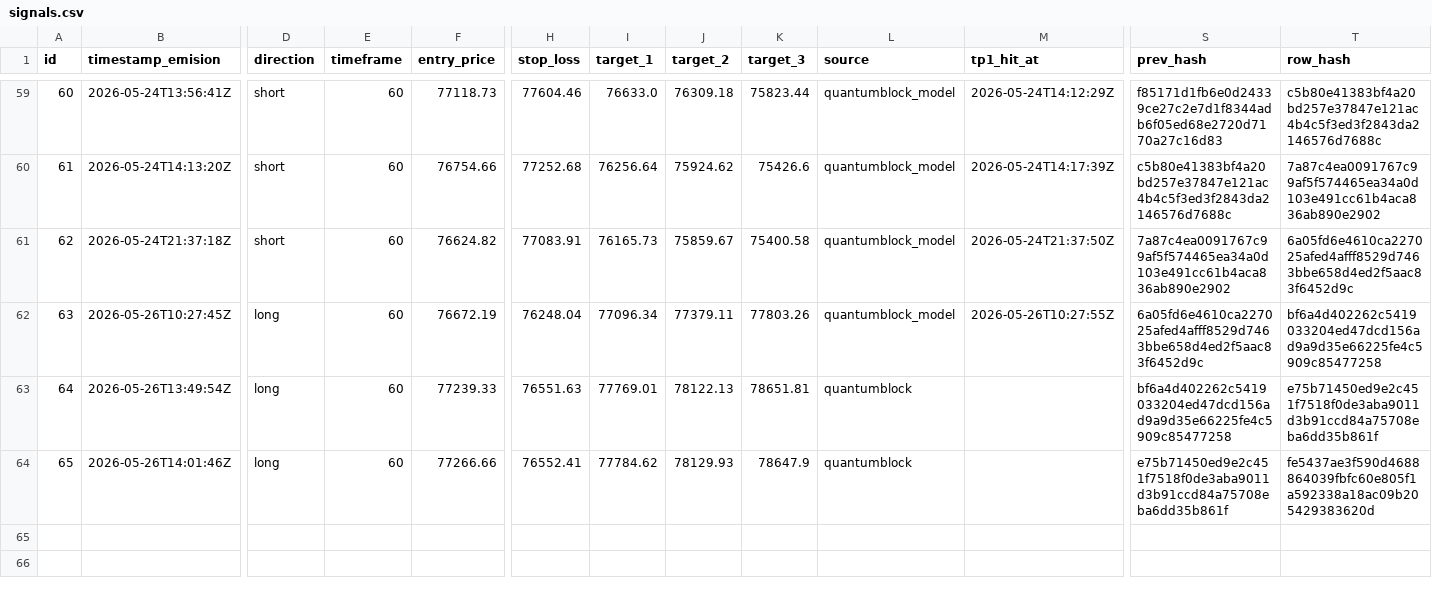
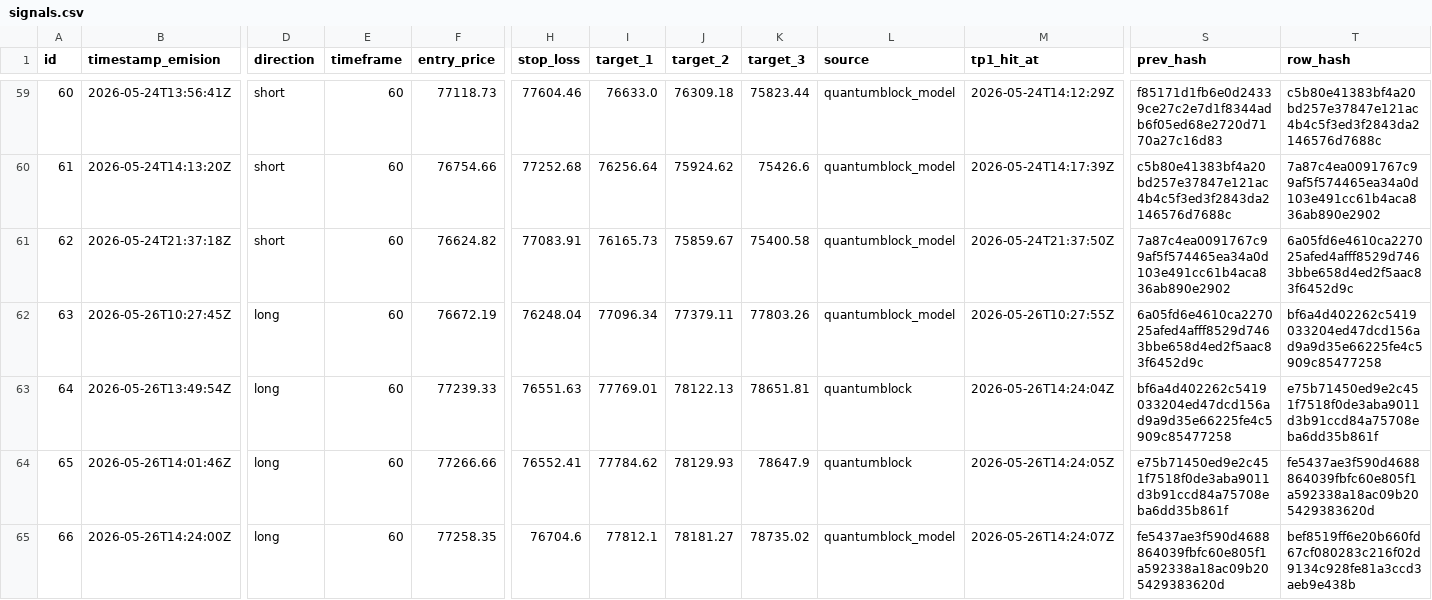
Before and after one commit to z3n3k4/quantumblock-track, a CSV file: signals.csv, drawn as a sheet; only a part is shown, gaps mark what is left out; rows hold the shown columns only; the diff names each change by its address in the sheet, - before the commit and + after, or states it on an @@ line.

```diff
--- a/signals.csv
+++ b/signals.csv
-M63 (tp1_hit_at): (empty)
+M63 (tp1_hit_at): 2026-05-26T14:24:04Z
-M64 (tp1_hit_at): (empty)
+M64 (tp1_hit_at): 2026-05-26T14:24:05Z
+row 65: 66 | 2026-05-26T14:24:00Z | long | 60 | 77258.35 | 76704.6 | 77812.1 | 78181.27 | 78735.02 | quantumblock_model | 2026-05-26T14:24:07Z | fe5437ae3f590d4688864039fbfc60e805f1a592338a18ac09b205429383620d | bef8519ff6e20b660fd67cf080283c216f02d9134c928fe81a3ccd3aeb9e438b
```
Also changed, not shown: 1 other file.
